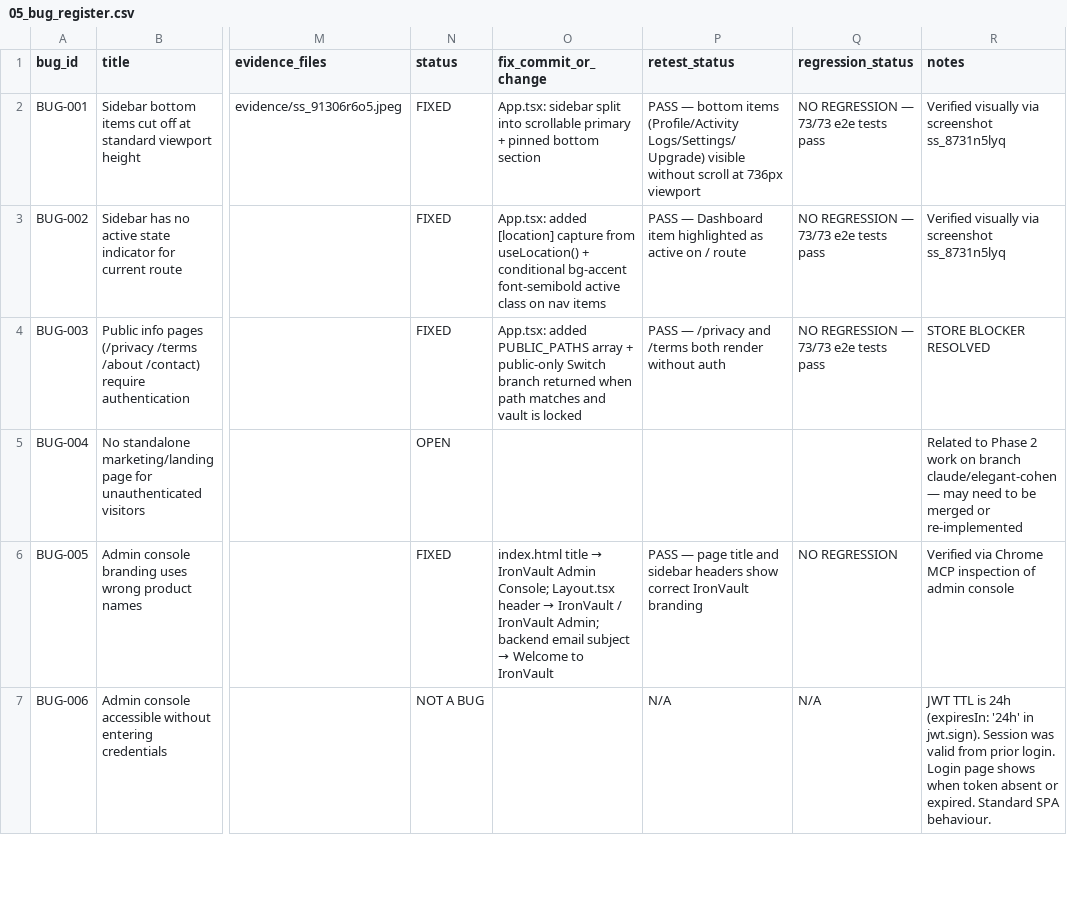
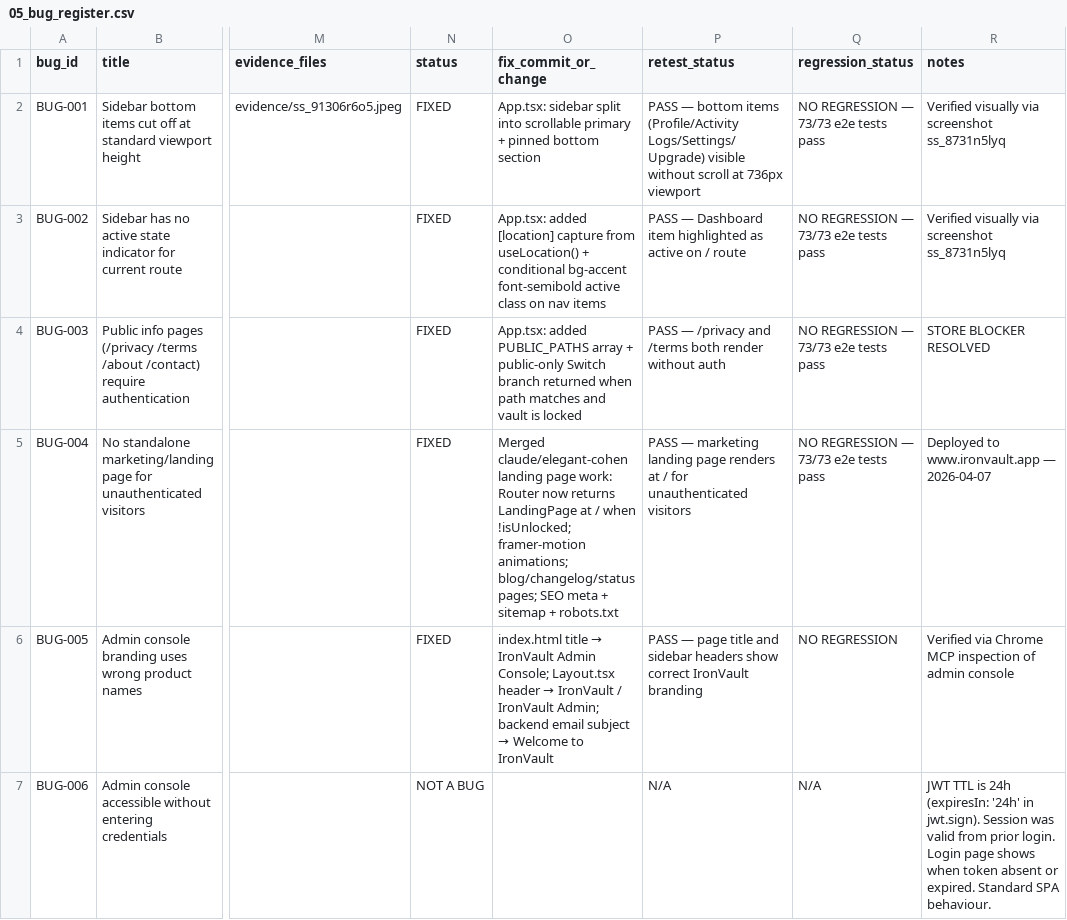
Before and after one commit to Sakun33/IronVault-V4, a CSV file: ironvault_release_qa/05_bug_register.csv, drawn as a sheet; only a part is shown, gaps mark what is left out; the diff names each change by its address in the sheet, - before the commit and + after, or states it on an @@ line.

```diff
--- a/ironvault_release_qa/05_bug_register.csv
+++ b/ironvault_release_qa/05_bug_register.csv
-N5 (status): OPEN
+N5 (status): FIXED
-O5 (fix_commit_or_change): (empty)
+O5 (fix_commit_or_change): Merged claude/elegant-cohen landing page work: Router now returns LandingPage at / when !isUnlocked; framer-motion animations; blog/changelog/status pages; SEO meta + sitemap + robots.txt
-P5 (retest_status): (empty)
+P5 (retest_status): PASS — marketing landing page renders at / for unauthenticated visitors
-Q5 (regression_status): (empty)
+Q5 (regression_status): NO REGRESSION — 73/73 e2e tests pass
-R5 (notes): Related to Phase 2 work on branch claude/elegant-cohen — may need to be merged or re-implemented
+R5 (notes): Deployed to www.ironvault.app — 2026-04-07
```
Also changed, not shown: 5 other files.
